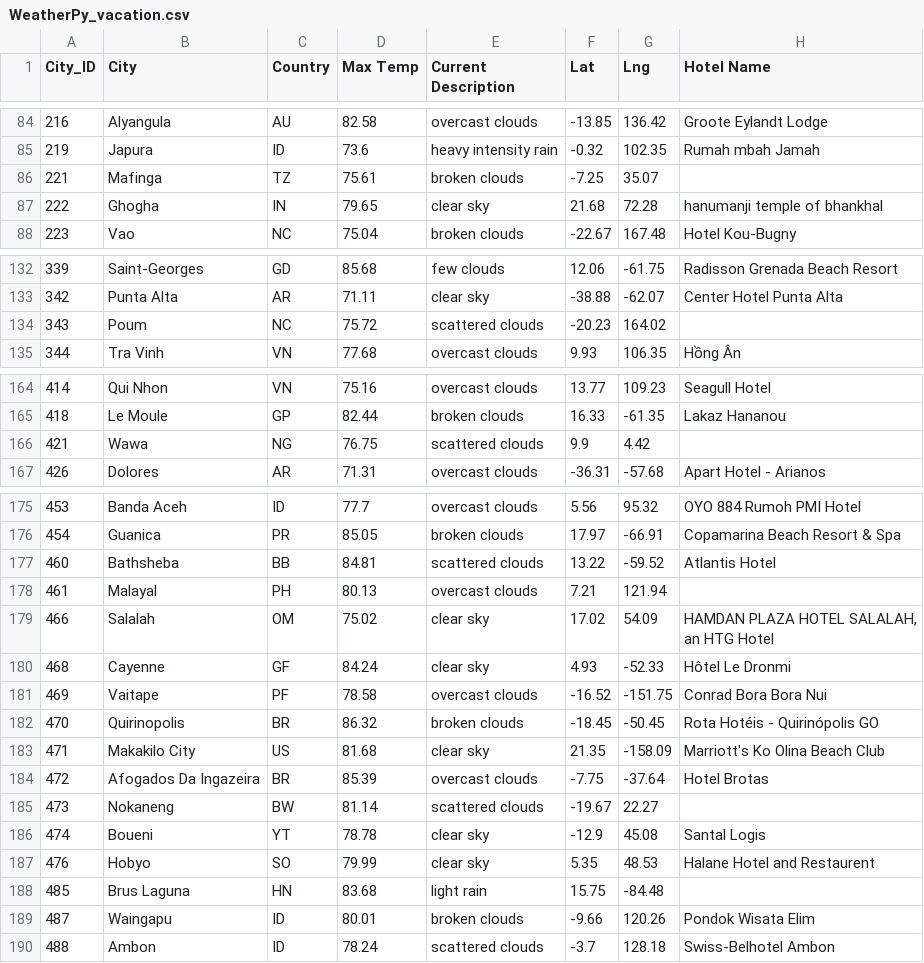
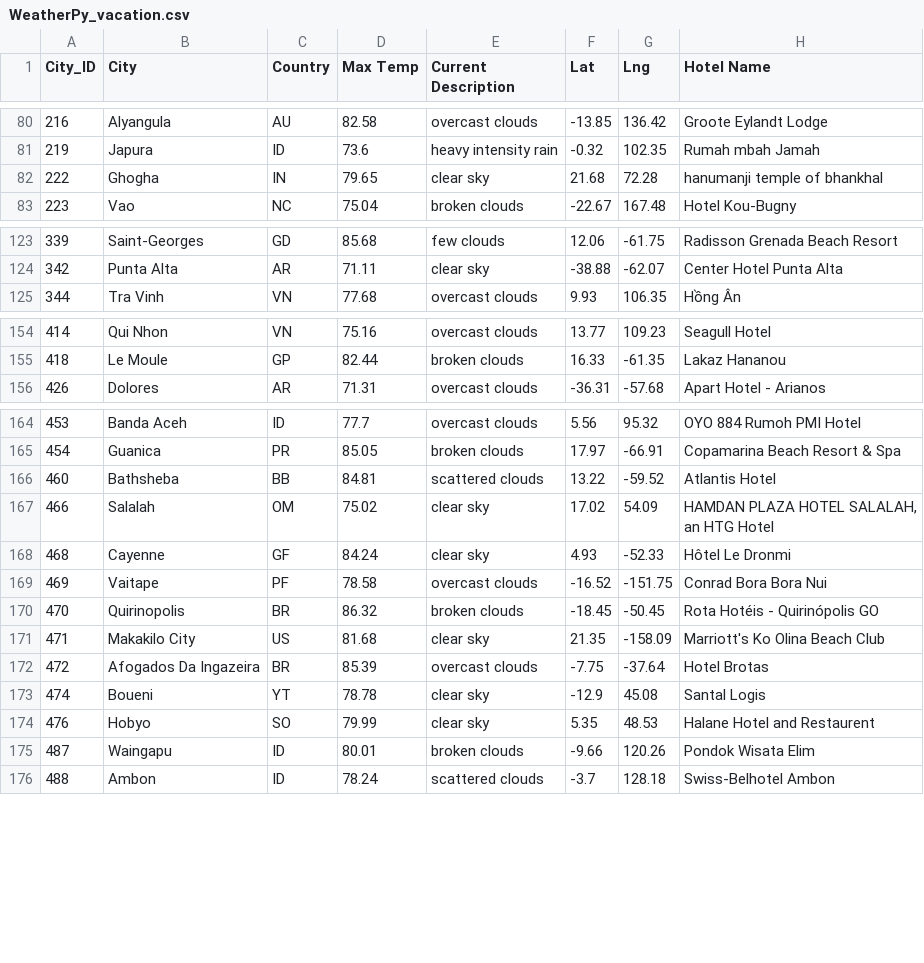
Before and after one commit to Ctblossey/World_Weather_Analysis, a CSV file: Vacation_Search/WeatherPy_vacation.csv, drawn as a sheet; only a part is shown, gaps mark what is left out; the diff covers the shown part only.

```diff
--- a/Vacation_Search/WeatherPy_vacation.csv
+++ b/Vacation_Search/WeatherPy_vacation.csv
@@ -85,3 +81,2 @@ City_ID,City,Country,Max Temp,Current Description,Lat,Lng,Hotel Name
 219,Japura,ID,73.6,heavy intensity rain,-0.32,102.35,Rumah mbah Jamah
-221,Mafinga,TZ,75.61,broken clouds,-7.25,35.07,
 222,Ghogha,IN,79.65,clear sky,21.68,72.28,hanumanji temple of bhankhal
@@ -133,3 +124,2 @@ City_ID,City,Country,Max Temp,Current Description,Lat,Lng,Hotel Name
 342,Punta Alta,AR,71.11,clear sky,-38.88,-62.07,Center Hotel Punta Alta
-343,Poum,NC,75.72,scattered clouds,-20.23,164.02,
 344,Tra Vinh,VN,77.68,overcast clouds,9.93,106.35,Hồng Ân
@@ -165,3 +155,2 @@ City_ID,City,Country,Max Temp,Current Description,Lat,Lng,Hotel Name
 418,Le Moule,GP,82.44,broken clouds,16.33,-61.35,Lakaz Hananou
-421,Wawa,NG,76.75,scattered clouds,9.9,4.42,
 426,Dolores,AR,71.31,overcast clouds,-36.31,-57.68,Apart Hotel - Arianos
@@ -177,3 +166,2 @@ City_ID,City,Country,Max Temp,Current Description,Lat,Lng,Hotel Name
 460,Bathsheba,BB,84.81,scattered clouds,13.22,-59.52,Atlantis Hotel
-461,Malayal,PH,80.13,overcast clouds,7.21,121.94,
 466,Salalah,OM,75.02,clear sky,17.02,54.09,"HAMDAN PLAZA HOTEL SALALAH, an HTG Hotel"
@@ -184,6 +172,4 @@ City_ID,City,Country,Max Temp,Current Description,Lat,Lng,Hotel Name
 472,Afogados Da Ingazeira,BR,85.39,overcast clouds,-7.75,-37.64,Hotel Brotas
-473,Nokaneng,BW,81.14,scattered clouds,-19.67,22.27,
 474,Boueni,YT,78.78,clear sky,-12.9,45.08,Santal Logis
 476,Hobyo,SO,79.99,clear sky,5.35,48.53,Halane Hotel and Restaurent
-485,Brus Laguna,HN,83.68,light rain,15.75,-84.48,
 487,Waingapu,ID,80.01,broken clouds,-9.66,120.26,Pondok Wisata Elim
```
Also changed, not shown: 10 removed rows elsewhere in this file, 1 other file.
